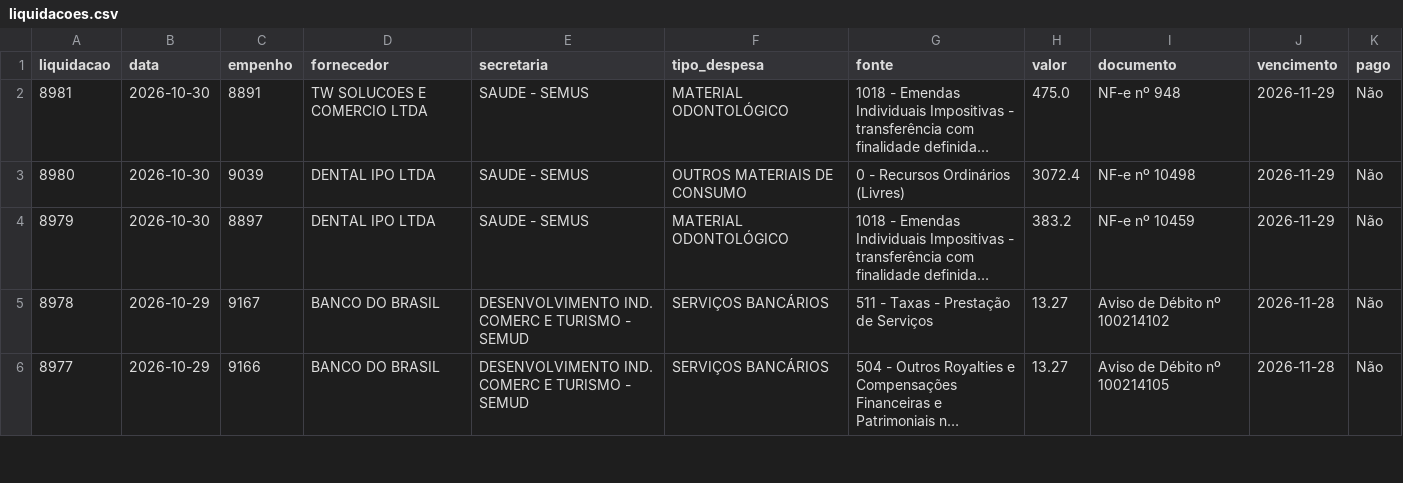
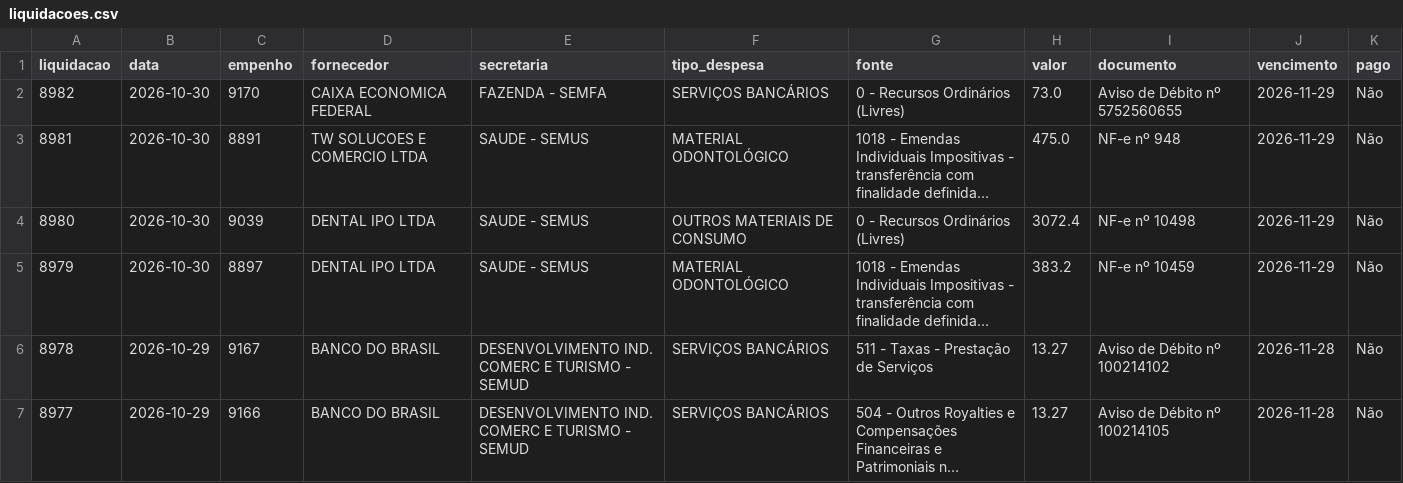
Before and after one commit to vagnerims2/painel-leopolis, a CSV file: data/liquidacoes.csv, drawn as a sheet; only a part is shown; long unchanged cells end in …; the diff names each change by its address in the sheet, - before the commit and + after, or states it on an @@ line.

```diff
--- a/data/liquidacoes.csv
+++ b/data/liquidacoes.csv
+row 2: 8982 | 2026-10-30 | 9170 | CAIXA ECONOMICA FEDERAL | FAZENDA - SEMFA | SERVIÇOS BANCÁRIOS | 0 - Recursos Ordinários (Livres) | 73.0 | Aviso de Débito nº 5752560655 | 2026-11-29 | Não
```
Also changed, not shown: data/movimento.csv, 6 other files.
